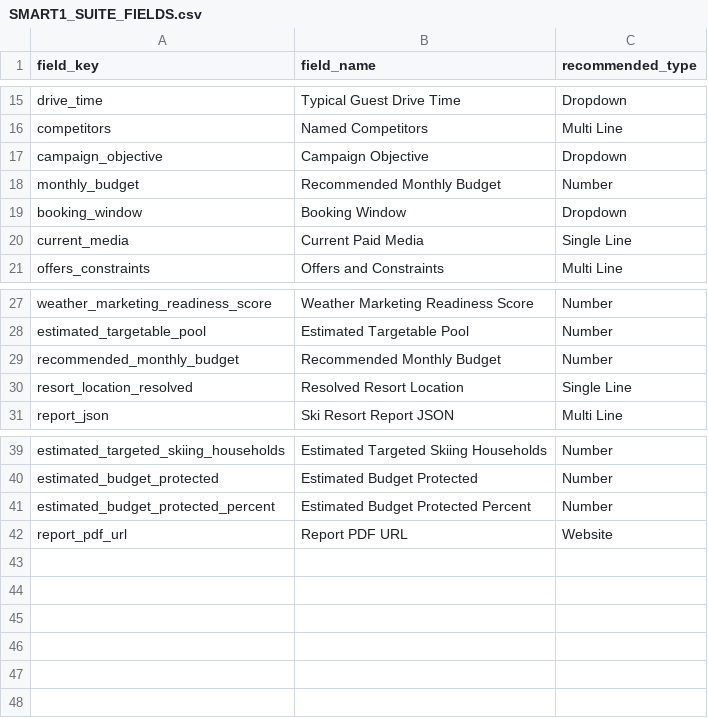
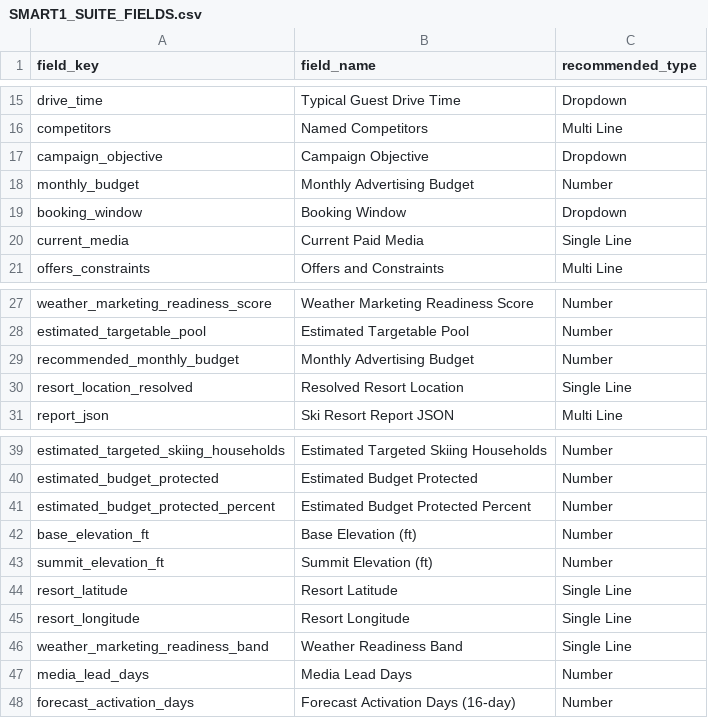
Before and after one commit to Smart-1-Marketing/smart1ski, a CSV file: SMART1_SUITE_FIELDS.csv, drawn as a sheet; only a part is shown, gaps mark what is left out.

```diff
--- a/SMART1_SUITE_FIELDS.csv
+++ b/SMART1_SUITE_FIELDS.csv
@@ -17,3 +17,3 @@ competitors,Named Competitors,Multi Line
 campaign_objective,Campaign Objective,Dropdown
-monthly_budget,Recommended Monthly Budget,Number
+monthly_budget,Monthly Advertising Budget,Number
 booking_window,Booking Window,Dropdown
@@ -28,3 +28,3 @@ weather_marketing_readiness_score,Weather Marketing Readiness Score,Number
 estimated_targetable_pool,Estimated Targetable Pool,Number
-recommended_monthly_budget,Recommended Monthly Budget,Number
+recommended_monthly_budget,Monthly Advertising Budget,Number
 resort_location_resolved,Resolved Resort Location,Single Line
@@ -41,2 +41,8 @@ estimated_budget_protected,Estimated Budget Protected,Number
 estimated_budget_protected_percent,Estimated Budget Protected Percent,Number
-report_pdf_url,Report PDF URL,Website
+base_elevation_ft,Base Elevation (ft),Number
+summit_elevation_ft,Summit Elevation (ft),Number
+resort_latitude,Resort Latitude,Single Line
+resort_longitude,Resort Longitude,Single Line
+weather_marketing_readiness_band,Weather Readiness Band,Single Line
+media_lead_days,Media Lead Days,Number
+forecast_activation_days,Forecast Activation Days (16-day),Number
```
Also changed, not shown: 15 other files.
